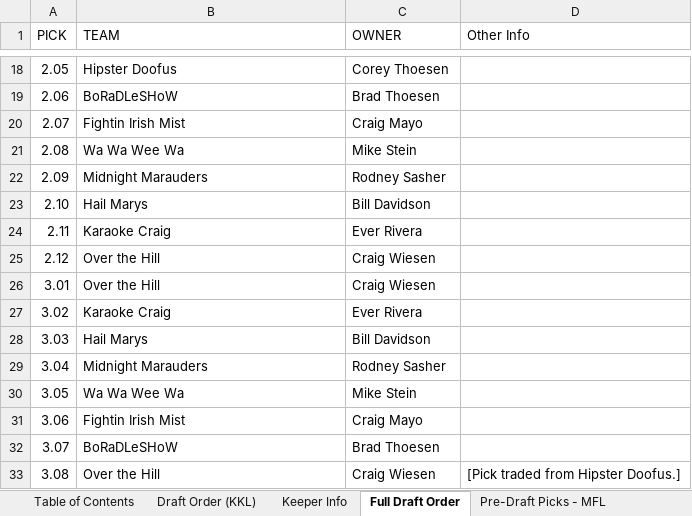
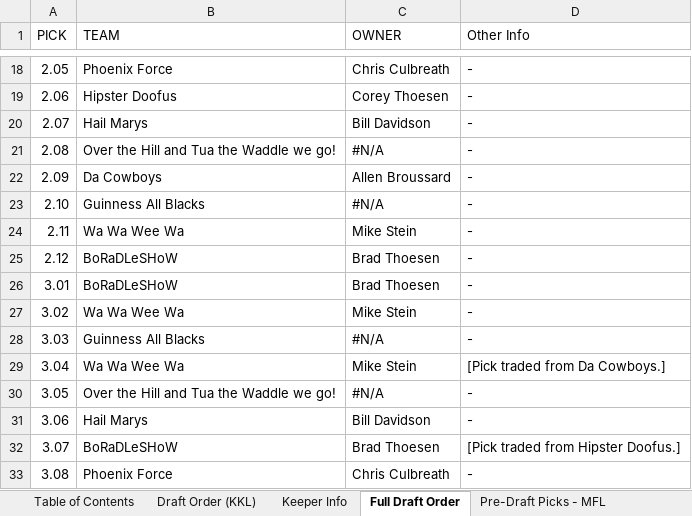
Before and after one commit to cthoesen/knuckleheads, an Excel workbook: public/documents/kkl/KKL-Keeper-Info-2024.xlsx, sheet Full Draft Order, drawn as a sheet; only a part is shown, gaps mark what is left out; values as stored, in another font and other column widths than the file's, no cell formats; the diff covers the shown part only; the diff names each change by its address in the sheet, - before the commit and + after, or states it on an @@ line.

Commit message:
Update KKL Keeper Info

```diff
--- a/public/documents/kkl/KKL-Keeper-Info-2024.xlsx (sheet Full Draft Order)
+++ b/public/documents/kkl/KKL-Keeper-Info-2024.xlsx (sheet Full Draft Order)
-B18 (TEAM): Hipster Doofus
+B18 (TEAM): Phoenix Force
-C18 (OWNER): Corey Thoesen
+C18 (OWNER): Chris Culbreath
-D18:D28 (Other Info): (empty)
+D18:D28 (Other Info): -
-B19 (TEAM): BoRaDLeSHoW
+B19 (TEAM): Hipster Doofus
-C19 (OWNER): Brad Thoesen
+C19 (OWNER): Corey Thoesen
-B20 (TEAM): Fightin Irish Mist
+B20 (TEAM): Hail Marys
-C20 (OWNER): Craig Mayo
+C20 (OWNER): Bill Davidson
-B21 (TEAM): Wa Wa Wee Wa
+B21 (TEAM): Over the Hill and Tua the Waddle we go!
-C21 (OWNER): Mike Stein
+C21 (OWNER): #N/A
-B22 (TEAM): Midnight Marauders
+B22 (TEAM): Da Cowboys
-C22 (OWNER): Rodney Sasher
+C22 (OWNER): Allen Broussard
-B23 (TEAM): Hail Marys
+B23 (TEAM): Guinness All Blacks
-C23 (OWNER): Bill Davidson
+C23 (OWNER): #N/A
-B24 (TEAM): Karaoke Craig
+B24 (TEAM): Wa Wa Wee Wa
-C24 (OWNER): Ever Rivera
+C24 (OWNER): Mike Stein
-B25:B26 (TEAM): Over the Hill
+B25:B26 (TEAM): BoRaDLeSHoW
-C25:C26 (OWNER): Craig Wiesen
+C25:C26 (OWNER): Brad Thoesen
-B27 (TEAM): Karaoke Craig
+B27 (TEAM): Wa Wa Wee Wa
-C27 (OWNER): Ever Rivera
+C27 (OWNER): Mike Stein
-B28 (TEAM): Hail Marys
+B28 (TEAM): Guinness All Blacks
-C28 (OWNER): Bill Davidson
+C28 (OWNER): #N/A
-B29 (TEAM): Midnight Marauders
+B29 (TEAM): Wa Wa Wee Wa
-C29 (OWNER): Rodney Sasher
+C29 (OWNER): Mike Stein
-D29 (Other Info): (empty)
+D29 (Other Info): [Pick traded from Da Cowboys.]
-B30 (TEAM): Wa Wa Wee Wa
+B30 (TEAM): Over the Hill and Tua the Waddle we go!
-C30 (OWNER): Mike Stein
+C30 (OWNER): #N/A
-D30:D31 (Other Info): (empty)
+D30:D31 (Other Info): -
-B31 (TEAM): Fightin Irish Mist
+B31 (TEAM): Hail Marys
-C31 (OWNER): Craig Mayo
+C31 (OWNER): Bill Davidson
-D32 (Other Info): (empty)
+D32 (Other Info): [Pick traded from Hipster Doofus.]
-B33 (TEAM): Over the Hill
+B33 (TEAM): Phoenix Force
-C33 (OWNER): Craig Wiesen
+C33 (OWNER): Chris Culbreath
-D33 (Other Info): [Pick traded from Hipster Doofus.]
+D33 (Other Info): -
```
Also changed, not shown: 594 edited cells elsewhere in this sheet, sheet Pre-Draft Picks - MFL, sheet Keeper Info, sheet Over the Hill, sheet Phoenix Force, sheet Karaoke Craig, sheet Hipster Doofus, 9 more sheets, other sheet tabs, cell formats, 1 other file.
